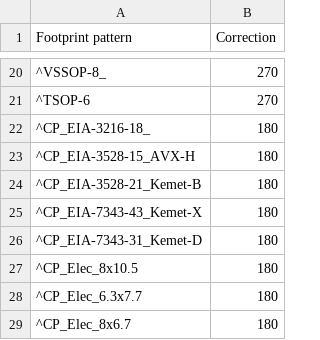
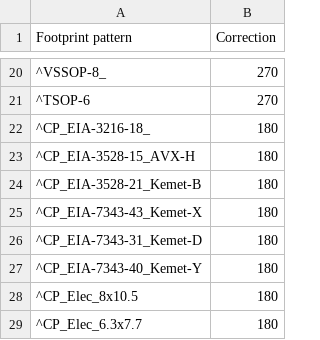
Before and after one commit to matthewlai/JLCKicadTools, a CSV file: jlc_kicad_tools/cpl_rotations_db.csv, drawn as a sheet; only a part is shown, gaps mark what is left out; the shorter side is filled out with more unchanged rows.

Commit message:
CP_EIA-7343-40_Kemet-Y

```diff
--- a/jlc_kicad_tools/cpl_rotations_db.csv
+++ b/jlc_kicad_tools/cpl_rotations_db.csv
@@ -26,2 +26,3 @@
 "^CP_EIA-7343-31_Kemet-D",180
+"^CP_EIA-7343-40_Kemet-Y",180
 "^CP_Elec_8x10.5",180
```
